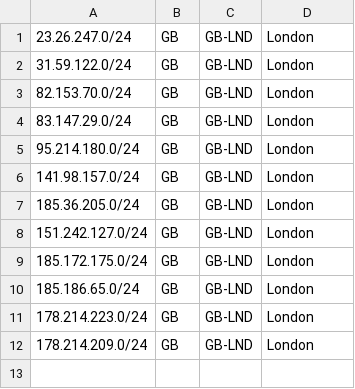
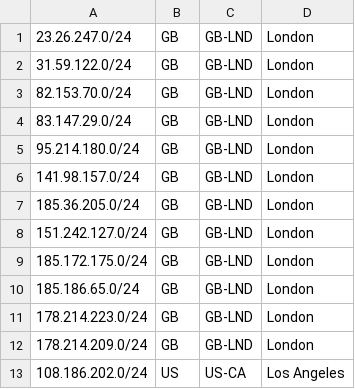
Before and after one commit to PolyAnthi/eugh-geofeed, a CSV file: geofeeds.csv, drawn as a sheet.

Commit message:
Add new geofeed entry for Los Angeles, US

```diff
--- a/geofeeds.csv
+++ b/geofeeds.csv
@@ -12 +12,2 @@
 178.214.209.0/24,GB,GB-LND,London,
+108.186.202.0/24,US,US-CA,Los Angeles,
```
